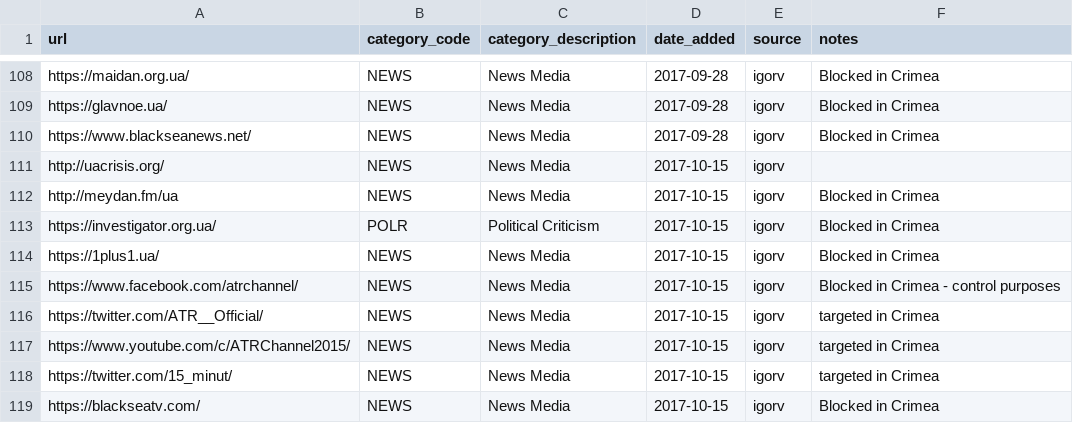
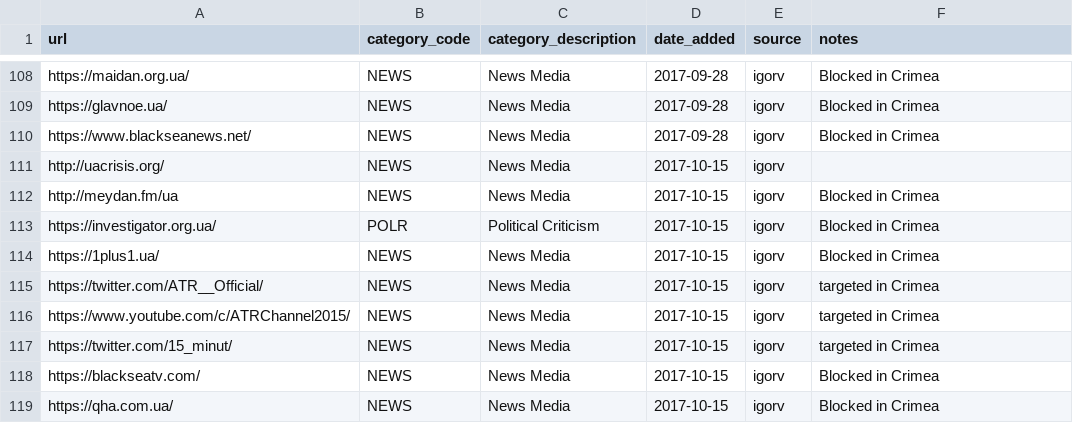
Before and after one commit to citizenlab/test-lists, a CSV file: lists/ru.csv, drawn as a sheet; only a part is shown, gaps mark what is left out; the shorter side is filled out with more unchanged rows; the diff names each change by its address in the sheet, - before the commit and + after, or states it on an @@ line.

Commit message:
www.facebook.com is already blocked by RKN, no need to test particular URLs

```diff
--- a/lists/ru.csv
+++ b/lists/ru.csv
-row 115: https://www.facebook.com/atrchannel/ | NEWS | News Media | 2017-10-15 | igorv | Blocked in Crimea - control purposes
```
